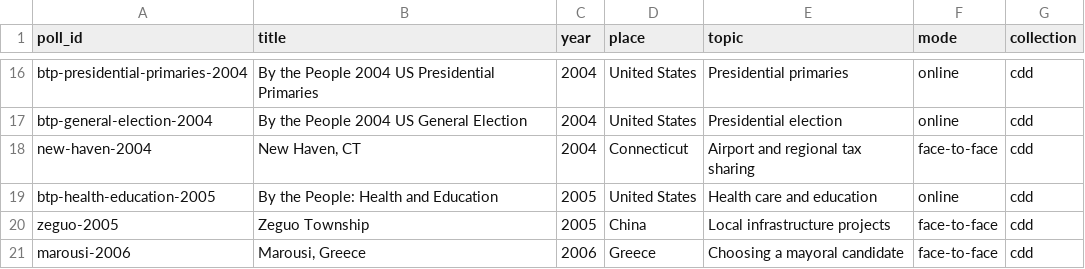
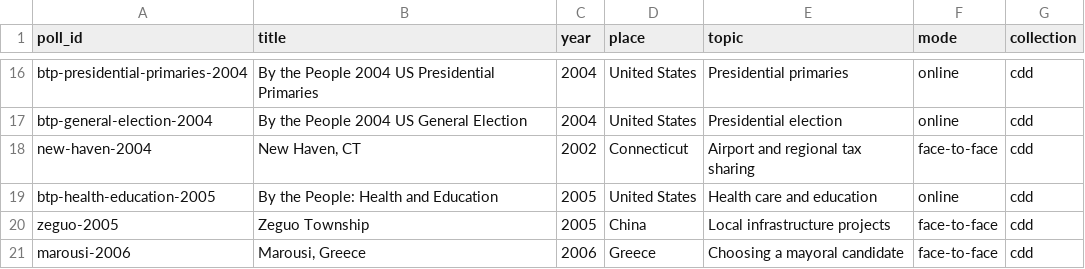
Before and after one commit to soodoku/dp-data, a CSV file: metadata/polls.csv, drawn as a sheet; only a part is shown, gaps mark what is left out.

```diff
--- a/metadata/polls.csv
+++ b/metadata/polls.csv
@@ -17,3 +17,3 @@ btp-presidential-primaries-2004,By the People 2004 US Presidential Primaries,200
 btp-general-election-2004,By the People 2004 US General Election,2004,United States,Presidential election,online,cdd
-new-haven-2004,"New Haven, CT",2004,Connecticut,Airport and regional tax sharing,face-to-face,cdd
+new-haven-2004,"New Haven, CT",2002,Connecticut,Airport and regional tax sharing,face-to-face,cdd
 btp-health-education-2005,By the People: Health and Education,2005,United States,Health care and education,online,cdd
```
Also changed, not shown: audit/polardata_parity.csv, audit/respondent_parity.csv, 14 other files.
